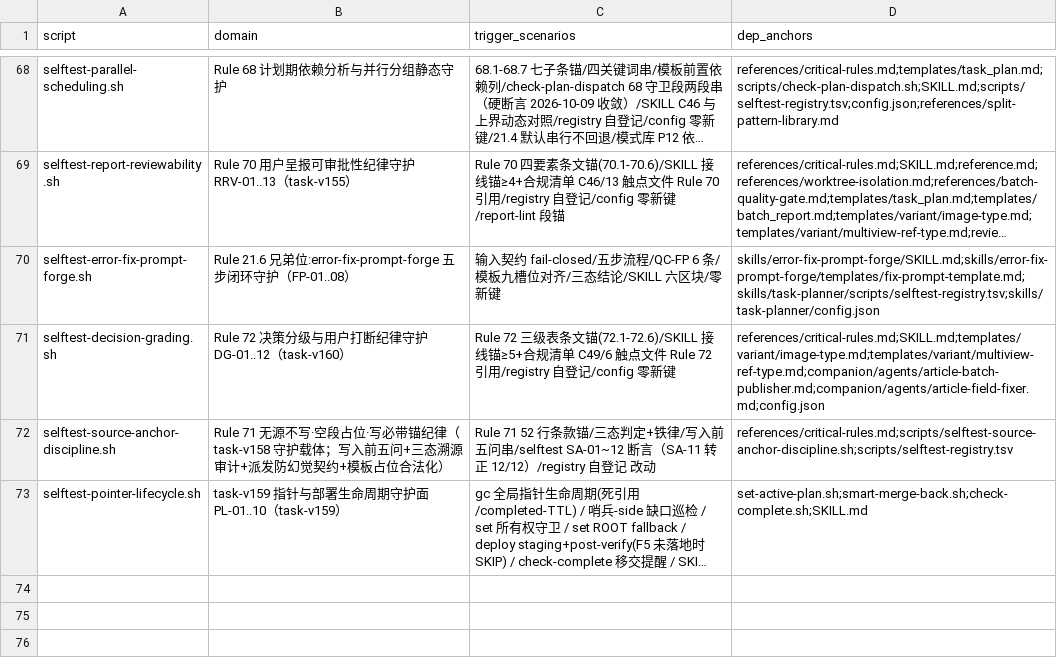
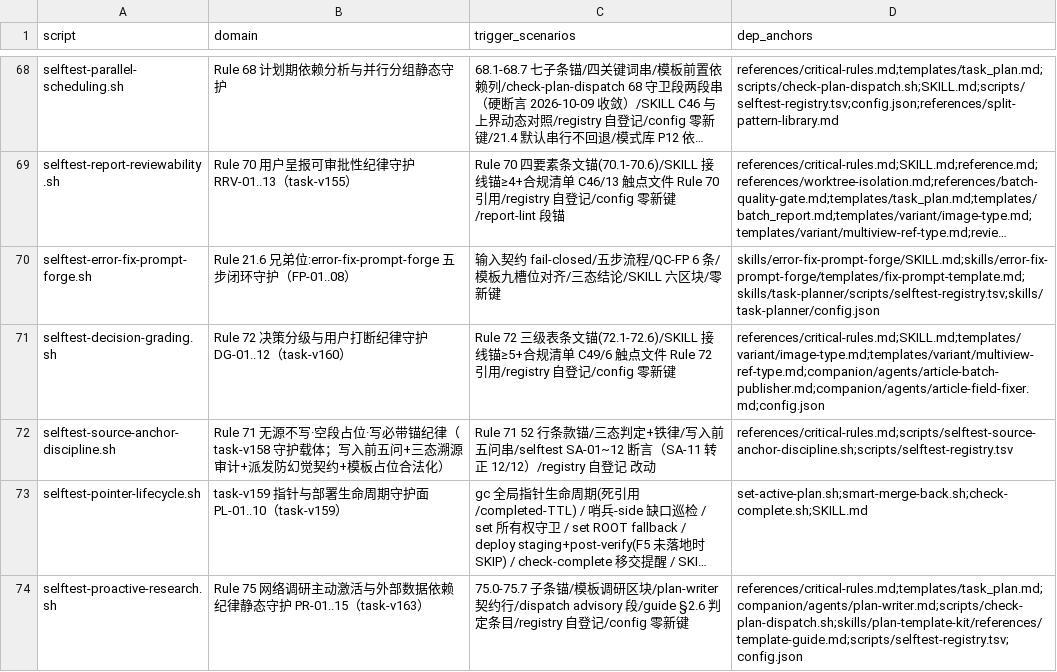
Before and after one commit to napoler/task-planner-skill, a TSV file: skills/task-planner/scripts/selftest-registry.tsv, drawn as a sheet; only a part is shown, gaps mark what is left out; long unchanged cells end in …; the diff names each change by its address in the sheet, - before the commit and + after, or states it on an @@ line.

Commit message:
feat(skill): task-v163 Rule 75 网络调研主动激活与外部数据依赖纪律
- Rule 75 七子条（75.0-75.7）落盘 critical-rules.md
- 计划期调研需求三态分析区块（task_plan.md 模板 + plan-writer 契约 + dispatch advisory）
- 4 variant 模板调研触点 + plan-template-kit §2.6 判定条目
- selftest-proactive-research.sh 15 断言 + registry 登记
- SKILL 级联 1-75 + 11 宽容锚扩展 + C54 合规行
- CR APPROVED + 回归 73/73 PASS

```diff
--- a/skills/task-planner/scripts/selftest-registry.tsv
+++ b/skills/task-planner/scripts/selftest-registry.tsv
+row 74: selftest-proactive-research.sh | Rule 75 网络调研主动激活与外部数据依赖纪律静态守护 PR-01..15（task-v163） | 75.0-75.7 子条锚/模板调研区块/plan-writer 契约行/dispatch advisory 段/guide §2.6 判定条目/registry 自登记/config 零新键 | references/critical-rules.md;templates/task_plan.md;companion/agents/plan-writer.md;scripts/check-plan-dispatch.sh;skills/plan-template-kit/references/template-guide.md;scripts/selftest-registry.tsv;config.json
```
Also changed, not shown: 27 other files.
